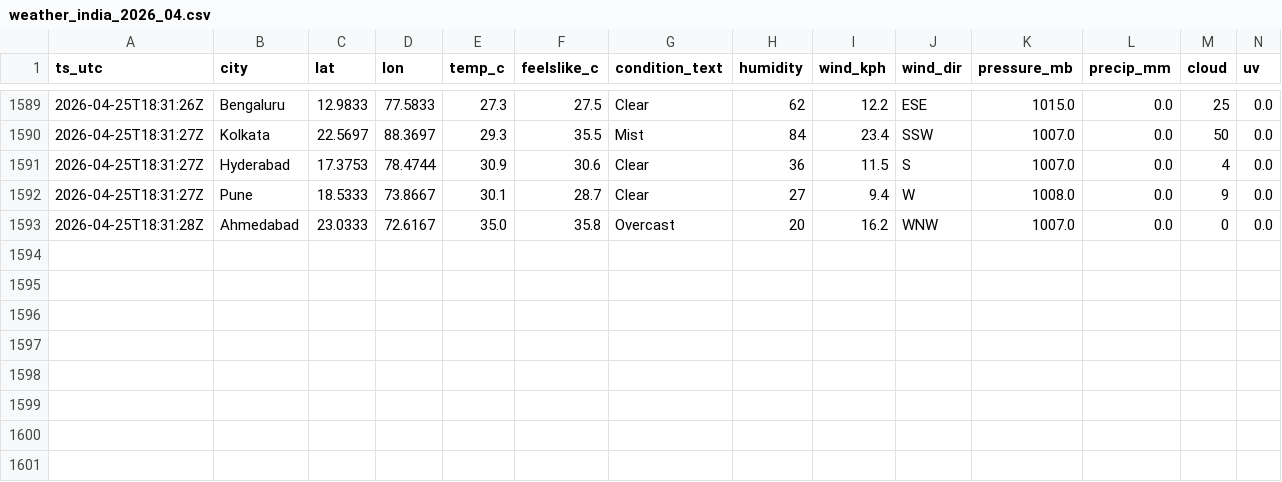
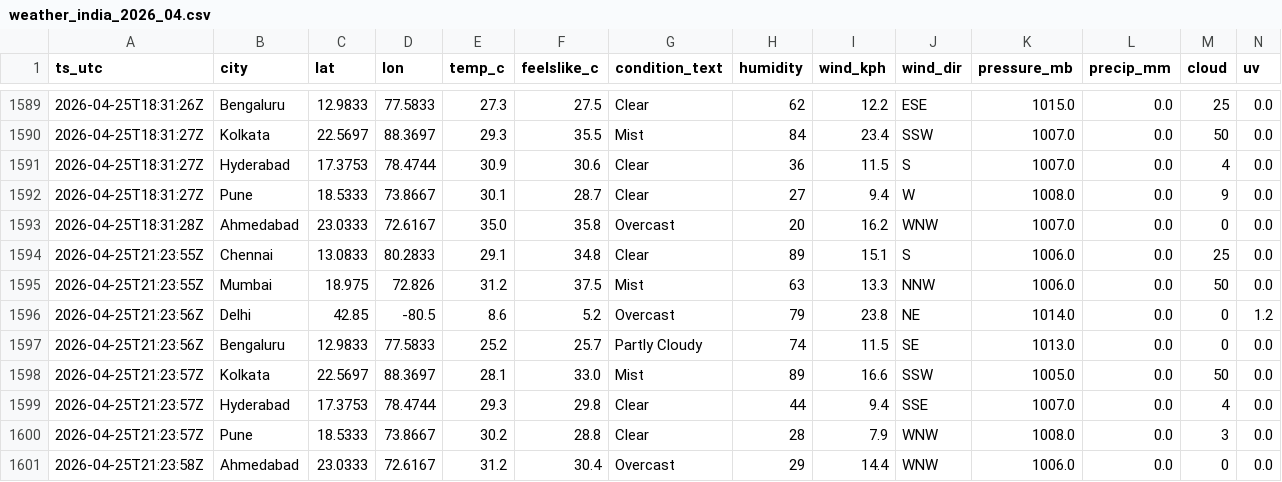
Before and after one commit to anwarmohammedbasha/weather-api-fetch, a CSV file: data/weather_india_2026_04.csv, drawn as a sheet; only a part is shown, gaps mark what is left out; rows hold the shown columns only; the diff names each change by its address in the sheet, - before the commit and + after, or states it on an @@ line.

```diff
--- a/data/weather_india_2026_04.csv
+++ b/data/weather_india_2026_04.csv
+row 1594: 2026-04-25T21:23:55Z | Chennai | 13.0833 | 80.2833 | 29.1 | 34.8 | Clear | 89 | 15.1 | S | 1006.0 | 0.0 | 25 | 0.0
+row 1595: 2026-04-25T21:23:55Z | Mumbai | 18.975 | 72.826 | 31.2 | 37.5 | Mist | 63 | 13.3 | NNW | 1006.0 | 0.0 | 50 | 0.0
+row 1596: 2026-04-25T21:23:56Z | Delhi | 42.85 | -80.5 | 8.6 | 5.2 | Overcast | 79 | 23.8 | NE | 1014.0 | 0.0 | 0 | 1.2
+row 1597: 2026-04-25T21:23:56Z | Bengaluru | 12.9833 | 77.5833 | 25.2 | 25.7 | Partly Cloudy | 74 | 11.5 | SE | 1013.0 | 0.0 | 0 | 0.0
+row 1598: 2026-04-25T21:23:57Z | Kolkata | 22.5697 | 88.3697 | 28.1 | 33.0 | Mist | 89 | 16.6 | SSW | 1005.0 | 0.0 | 50 | 0.0
+row 1599: 2026-04-25T21:23:57Z | Hyderabad | 17.3753 | 78.4744 | 29.3 | 29.8 | Clear | 44 | 9.4 | SSE | 1007.0 | 0.0 | 4 | 0.0
+row 1600: 2026-04-25T21:23:57Z | Pune | 18.5333 | 73.8667 | 30.2 | 28.8 | Clear | 28 | 7.9 | WNW | 1008.0 | 0.0 | 3 | 0.0
+row 1601: 2026-04-25T21:23:58Z | Ahmedabad | 23.0333 | 72.6167 | 31.2 | 30.4 | Overcast | 29 | 14.4 | WNW | 1006.0 | 0.0 | 0 | 0.0
```
Also changed, not shown: 8 other files.
